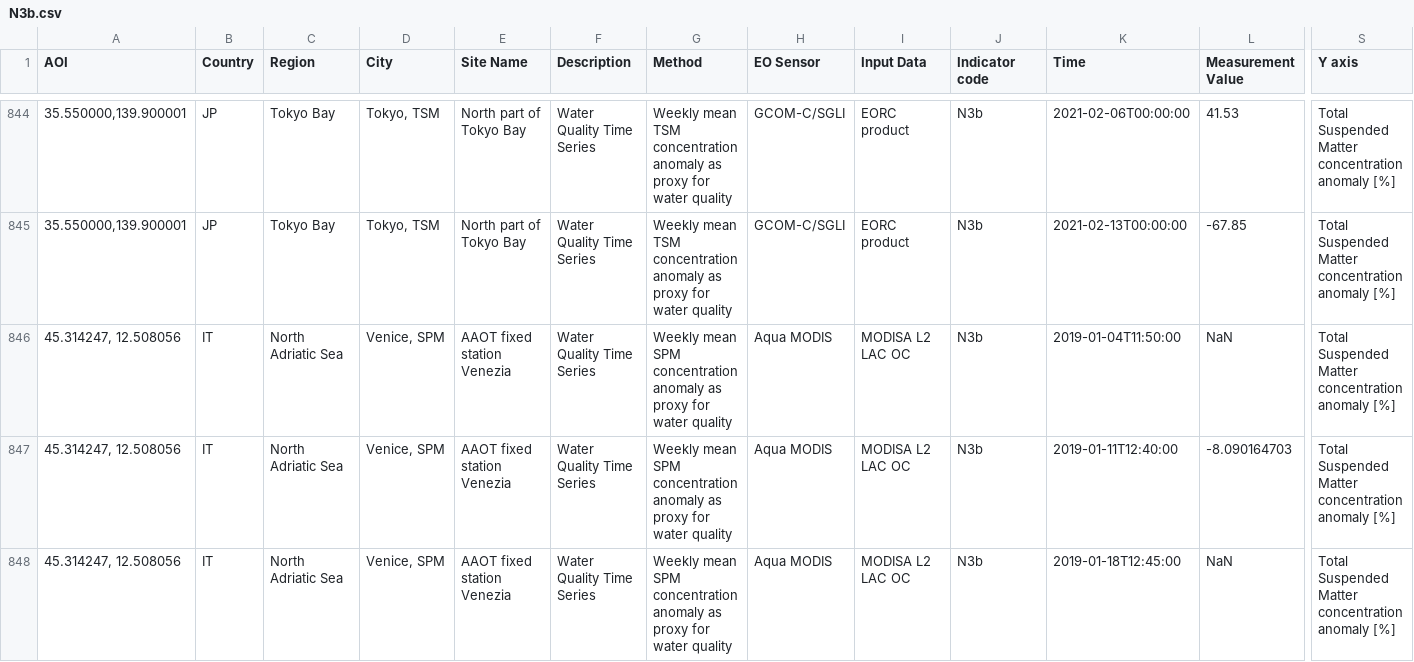
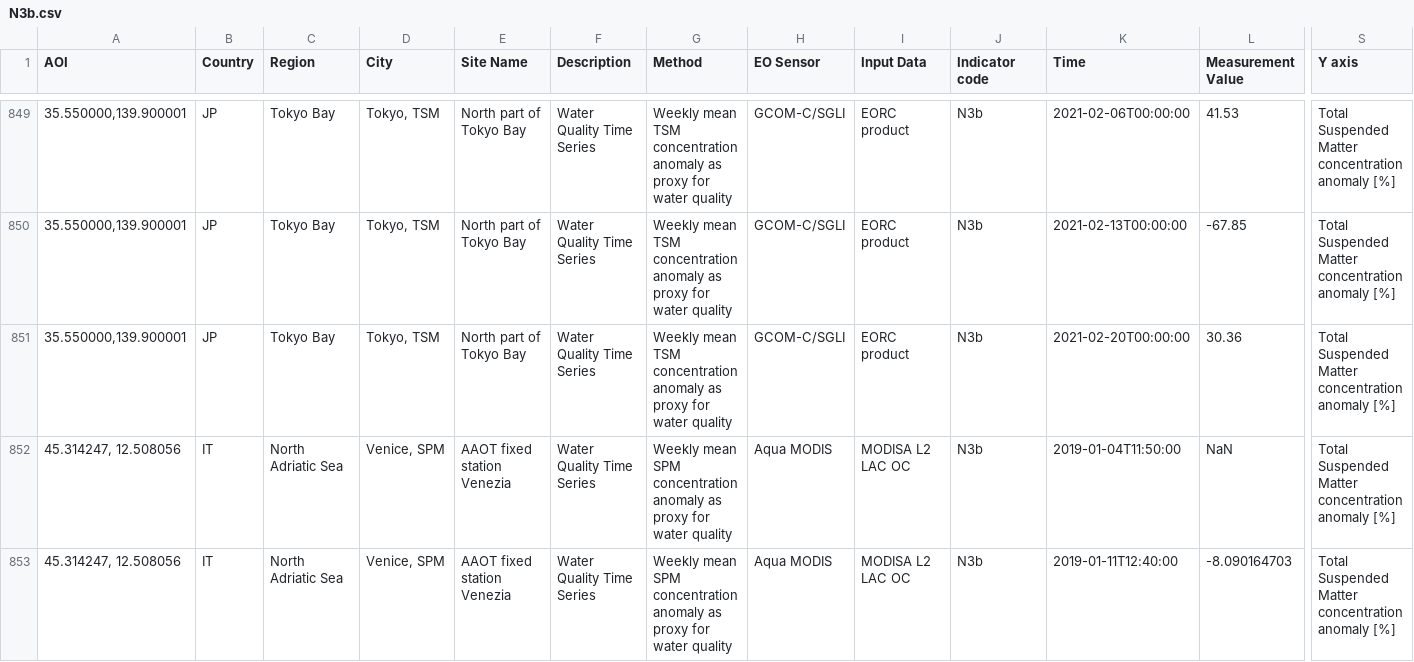
Before and after one commit to eurodatacube/eodash, a CSV file: app/public/data/trilateral/N3b.csv, drawn as a sheet; only a part is shown, gaps mark what is left out; the shorter side is filled out with more unchanged rows; rows hold the shown columns only; the diff covers the shown part only; the diff names each change by its address in the sheet, - before the commit and + after, or states it on an @@ line.

```diff
--- a/app/public/data/trilateral/N3b.csv
+++ b/app/public/data/trilateral/N3b.csv
+row 851: 35.550000,139.900001 | JP | Tokyo Bay | Tokyo, TSM | North part of Tokyo Bay | Water Quality Time Series | Weekly mean TSM concentration anomaly as proxy for water quality | GCOM-C/SGLI | EORC product | N3b | 2021-02-20T00:00:00 | 30.36 | Total Suspended Matter concentration anomaly [%]
```
Also changed, not shown: 5 added rows elsewhere in this file.
